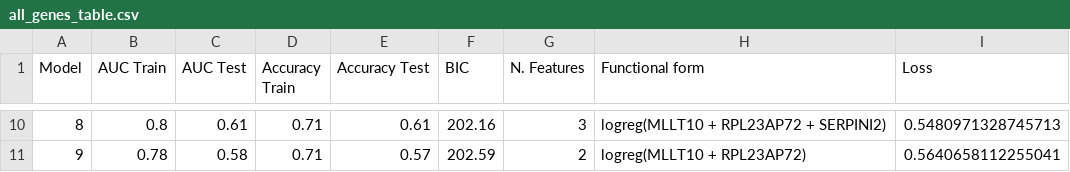
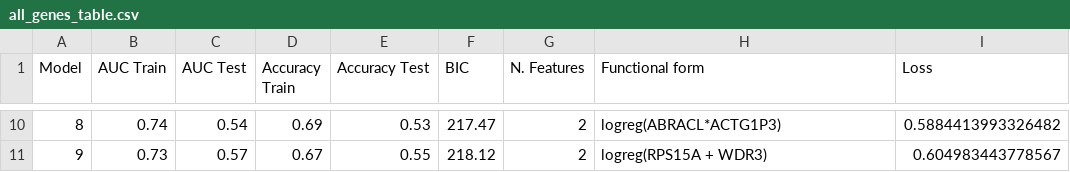
Before and after one commit to dalmolingroup/mdd-paper, a CSV file: results/sym_reg/all_genes_table.csv, drawn as a sheet; only a part is shown, gaps mark what is left out; the diff covers the shown part only.

```diff
--- a/results/sym_reg/all_genes_table.csv
+++ b/results/sym_reg/all_genes_table.csv
@@ -10,2 +10,2 @@ Model,AUC Train,AUC Test,Accuracy Train,Accuracy Test,BIC,N. Features,Functional
-8,0.8,0.61,0.71,0.61,202.16,3,logreg(MLLT10 + RPL23AP72 + SERPINI2),0.5480971328745713
-9,0.78,0.58,0.71,0.57,202.59,2,logreg(MLLT10 + RPL23AP72),0.5640658112255041
+8,0.74,0.54,0.69,0.53,217.47,2,logreg(ABRACL*ACTG1P3),0.5884413993326482
+9,0.73,0.57,0.67,0.55,218.12,2,logreg(RPS15A + WDR3),0.604983443778567
```
Also changed, not shown: 56 edited cells elsewhere in this file, 9 other files.
